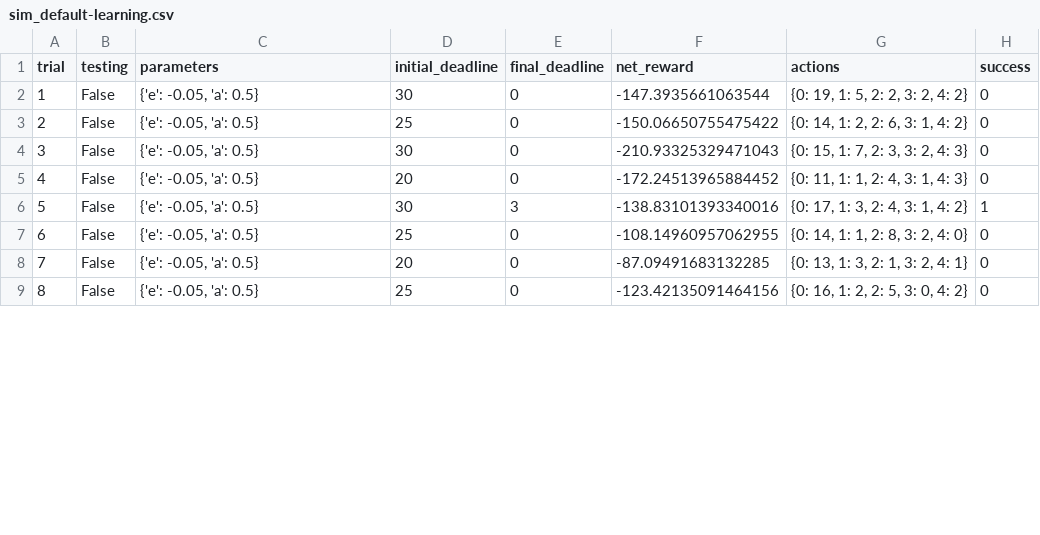
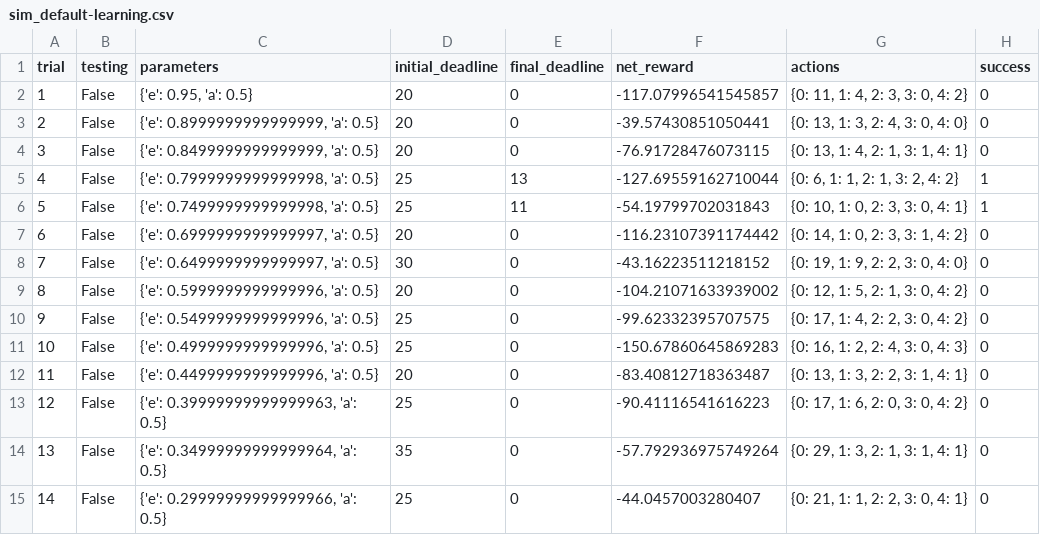
Before and after one commit to pareshppp/UdacityProjects, a CSV file: Machine_Learning_Engineer_Nanodegree/Training_a_SmartCab_to_Drive/smartcab/logs/sim_default-learning.csv, drawn as a sheet; only a part is shown; removed rows and columns are numbered as before the commit, all else as after; the diff covers the shown part only; the diff names each change by its address in the sheet, - before the commit and + after, or states it on an @@ line.

```diff
--- a/Machine_Learning_Engineer_Nanodegree/Training_a_SmartCab_to_Drive/smartcab/logs/sim_default-learning.csv
+++ b/Machine_Learning_Engineer_Nanodegree/Training_a_SmartCab_to_Drive/smartcab/logs/sim_default-learning.csv
-C2 (parameters): {'e': -0.05, 'a': 0.5}
+C2 (parameters): {'e': 0.95, 'a': 0.5}
-D2 (initial_deadline): 30
+D2 (initial_deadline): 20
-F2 (net_reward): -147.3935661063544
+F2 (net_reward): -117.07996541545857
-G2 (actions): {0: 19, 1: 5, 2: 2, 3: 2, 4: 2}
+G2 (actions): {0: 11, 1: 4, 2: 3, 3: 0, 4: 2}
+row 3: 2 | False | {'e': 0.8999999999999999, 'a': 0.5} | 20 | 0 | -39.57430851050441 | {0: 13, 1: 3, 2: 4, 3: 0, 4: 0} | 0
+row 4: 3 | False | {'e': 0.8499999999999999, 'a': 0.5} | 20 | 0 | -76.91728476073115 | {0: 13, 1: 4, 2: 1, 3: 1, 4: 1} | 0
+row 5: 4 | False | {'e': 0.7999999999999998, 'a': 0.5} | 25 | 13 | -127.69559162710044 | {0: 6, 1: 1, 2: 1, 3: 2, 4: 2} | 1
+row 6: 5 | False | {'e': 0.7499999999999998, 'a': 0.5} | 25 | 11 | -54.19799702031843 | {0: 10, 1: 0, 2: 3, 3: 0, 4: 1} | 1
@@ column A (trial) renumbered between rows 7 and 21 @@
-C7 (parameters): {'e': -0.05, 'a': 0.5}
+C7 (parameters): {'e': 0.6999999999999997, 'a': 0.5}
-D7 (initial_deadline): 25
+D7 (initial_deadline): 20
-F7 (net_reward): -150.06650755475422
+F7 (net_reward): -116.23107391174442
-G7 (actions): {0: 14, 1: 2, 2: 6, 3: 1, 4: 2}
+G7 (actions): {0: 14, 1: 0, 2: 3, 3: 1, 4: 2}
-C8 (parameters): {'e': -0.05, 'a': 0.5}
+C8 (parameters): {'e': 0.6499999999999997, 'a': 0.5}
-F8 (net_reward): -210.93325329471043
+F8 (net_reward): -43.16223511218152
-G8 (actions): {0: 15, 1: 7, 2: 3, 3: 2, 4: 3}
+G8 (actions): {0: 19, 1: 9, 2: 2, 3: 0, 4: 0}
-C9 (parameters): {'e': -0.05, 'a': 0.5}
+C9 (parameters): {'e': 0.5999999999999996, 'a': 0.5}
-F9 (net_reward): -172.24513965884452
+F9 (net_reward): -104.21071633939002
-G9 (actions): {0: 11, 1: 1, 2: 4, 3: 1, 4: 3}
+G9 (actions): {0: 12, 1: 5, 2: 1, 3: 0, 4: 2}
-row 6: 5 | False | {'e': -0.05, 'a': 0.5} | 30 | 3 | -138.83101393340016 | {0: 17, 1: 3, 2: 4, 3: 1, 4: 2} | 1
-C10 (parameters): {'e': -0.05, 'a': 0.5}
+C10 (parameters): {'e': 0.5499999999999996, 'a': 0.5}
-F10 (net_reward): -108.14960957062955
+F10 (net_reward): -99.62332395707575
-G10 (actions): {0: 14, 1: 1, 2: 8, 3: 2, 4: 0}
+G10 (actions): {0: 17, 1: 4, 2: 2, 3: 0, 4: 2}
+row 11: 10 | False | {'e': 0.4999999999999996, 'a': 0.5} | 25 | 0 | -150.67860645869283 | {0: 16, 1: 2, 2: 4, 3: 0, 4: 3} | 0
-C12 (parameters): {'e': -0.05, 'a': 0.5}
+C12 (parameters): {'e': 0.4499999999999996, 'a': 0.5}
-F12 (net_reward): -87.09491683132285
+F12 (net_reward): -83.40812718363487
-G12 (actions): {0: 13, 1: 3, 2: 1, 3: 2, 4: 1}
+G12 (actions): {0: 13, 1: 3, 2: 2, 3: 1, 4: 1}
-C13 (parameters): {'e': -0.05, 'a': 0.5}
+C13 (parameters): {'e': 0.39999999999999963, 'a': 0.5}
-F13 (net_reward): -123.42135091464156
+F13 (net_reward): -90.41116541616223
-G13 (actions): {0: 16, 1: 2, 2: 5, 3: 0, 4: 2}
+G13 (actions): {0: 17, 1: 6, 2: 0, 3: 0, 4: 2}
+row 14: 13 | False | {'e': 0.34999999999999964, 'a': 0.5} | 35 | 0 | -57.792936975749264 | {0: 29, 1: 3, 2: 1, 3: 1, 4: 1} | 0
+row 15: 14 | False | {'e': 0.29999999999999966, 'a': 0.5} | 25 | 0 | -44.0457003280407 | {0: 21, 1: 1, 2: 2, 3: 0, 4: 1} | 0
```
Also changed, not shown: 12 added rows and 12 edited cells elsewhere in this file, 5 other files.
